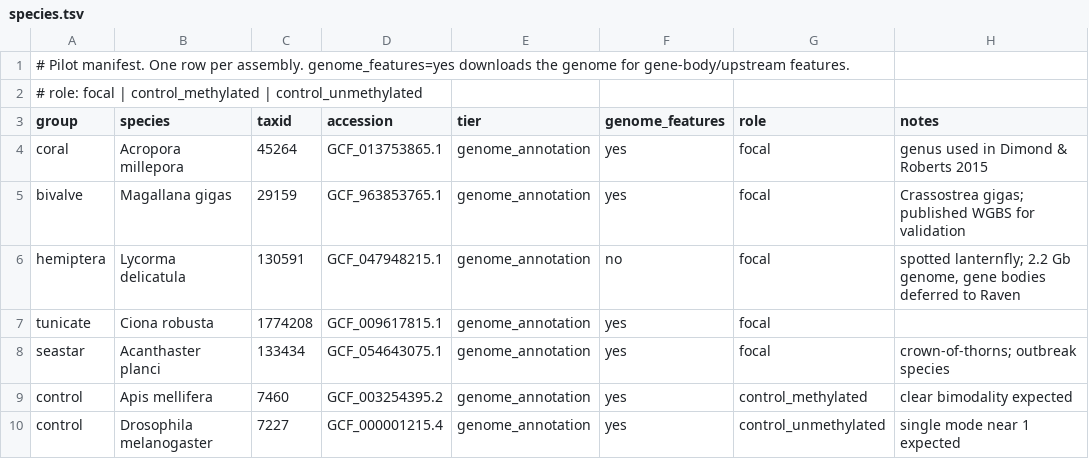
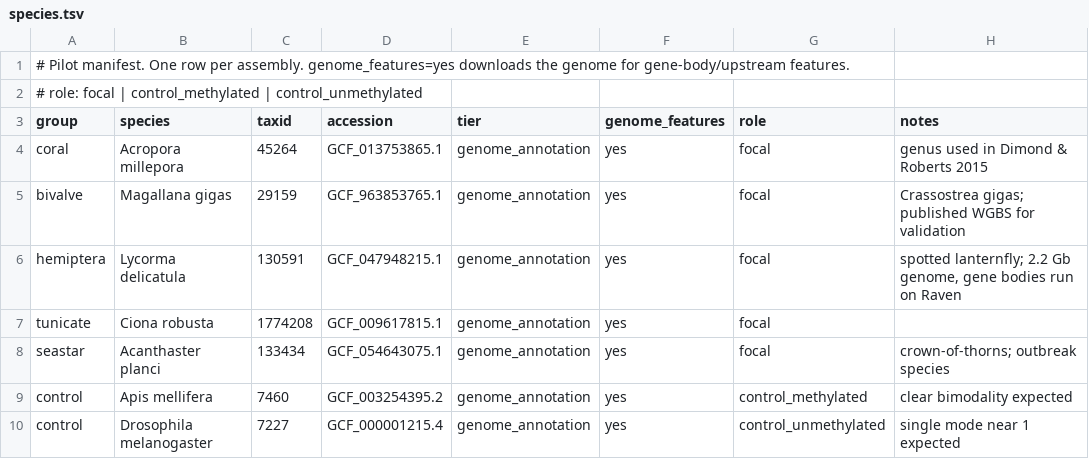
Before and after one commit to sr320/project-cpg-me, a TSV file: manifest/species.tsv, drawn as a sheet.

```diff
--- a/manifest/species.tsv
+++ b/manifest/species.tsv
@@ -5,3 +5,3 @@ coral	Acropora millepora	45264	GCF_013753865.1	genome_annotation	yes	focal	genus
 bivalve	Magallana gigas	29159	GCF_963853765.1	genome_annotation	yes	focal	Crassostrea gigas; published WGBS for validation
-hemiptera	Lycorma delicatula	130591	GCF_047948215.1	genome_annotation	no	focal	spotted lanternfly; 2.2 Gb genome, gene bodies deferred to Raven
+hemiptera	Lycorma delicatula	130591	GCF_047948215.1	genome_annotation	yes	focal	spotted lanternfly; 2.2 Gb genome, gene bodies run on Raven
 tunicate	Ciona robusta	1774208	GCF_009617815.1	genome_annotation	yes	focal	
```
